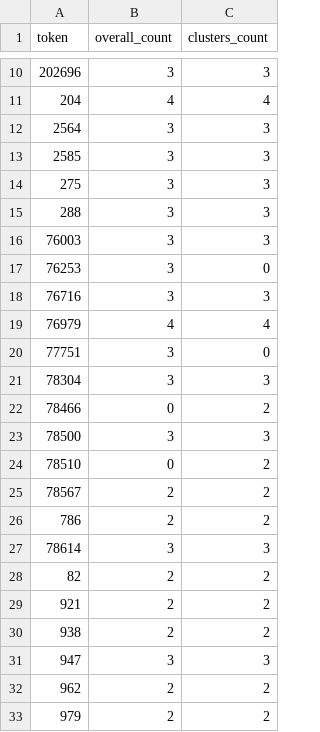
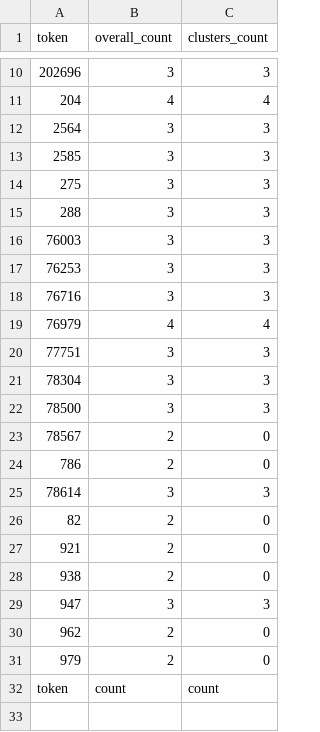
Before and after one commit to sjsu-cs131-f25/hoopstats-NBA-box-scores, a TSV file: proj3/out/top30_compare.tsv, drawn as a sheet; only a part is shown, gaps mark what is left out.

```diff
--- a/proj3/out/top30_compare.tsv
+++ b/proj3/out/top30_compare.tsv
@@ -16,18 +16,17 @@ token	overall_count	clusters_count
 76003	3	3
-76253	3	0
+76253	3	3
 76716	3	3
 76979	4	4
-77751	3	0
+77751	3	3
 78304	3	3
-78466	0	2
 78500	3	3
-78510	0	2
-78567	2	2
-786	2	2
+78567	2	0
+786	2	0
 78614	3	3
-82	2	2
-921	2	2
-938	2	2
+82	2	0
+921	2	0
+938	2	0
 947	3	3
-962	2	2
-979	2	2
+962	2	0
+979	2	0
+token	count	count
```
Also changed, not shown: proj3/out/cluster_sizes_by_entity.tsv, proj3/out/edges.tsv, 10 other files.
